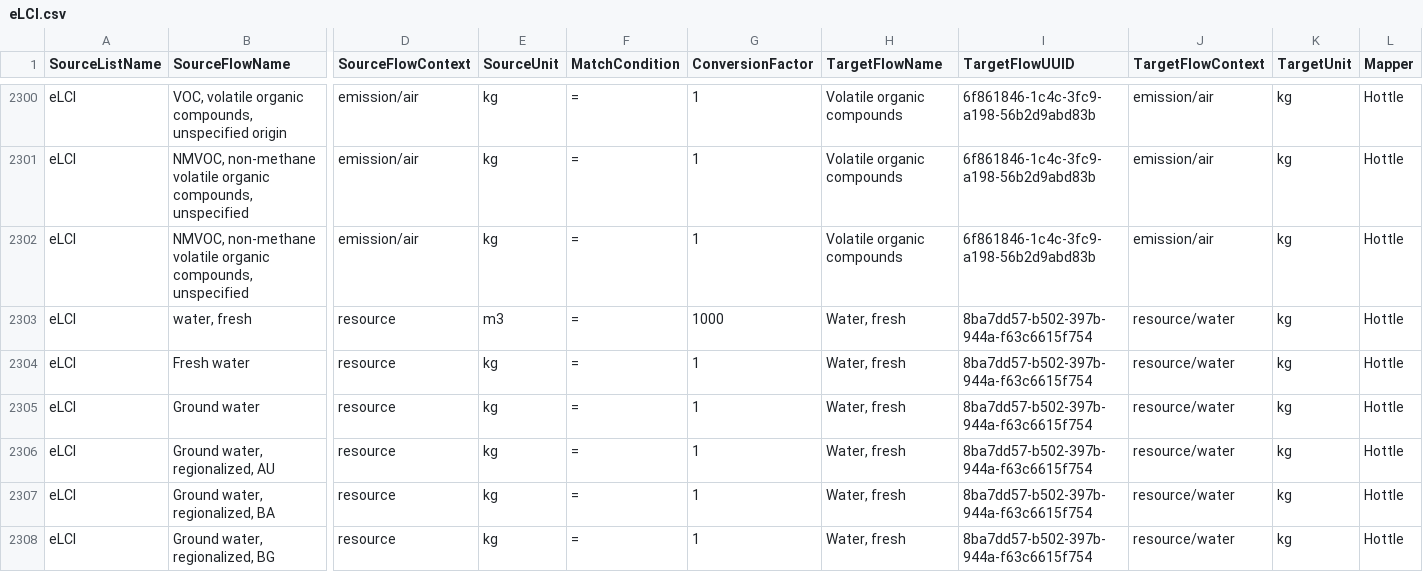
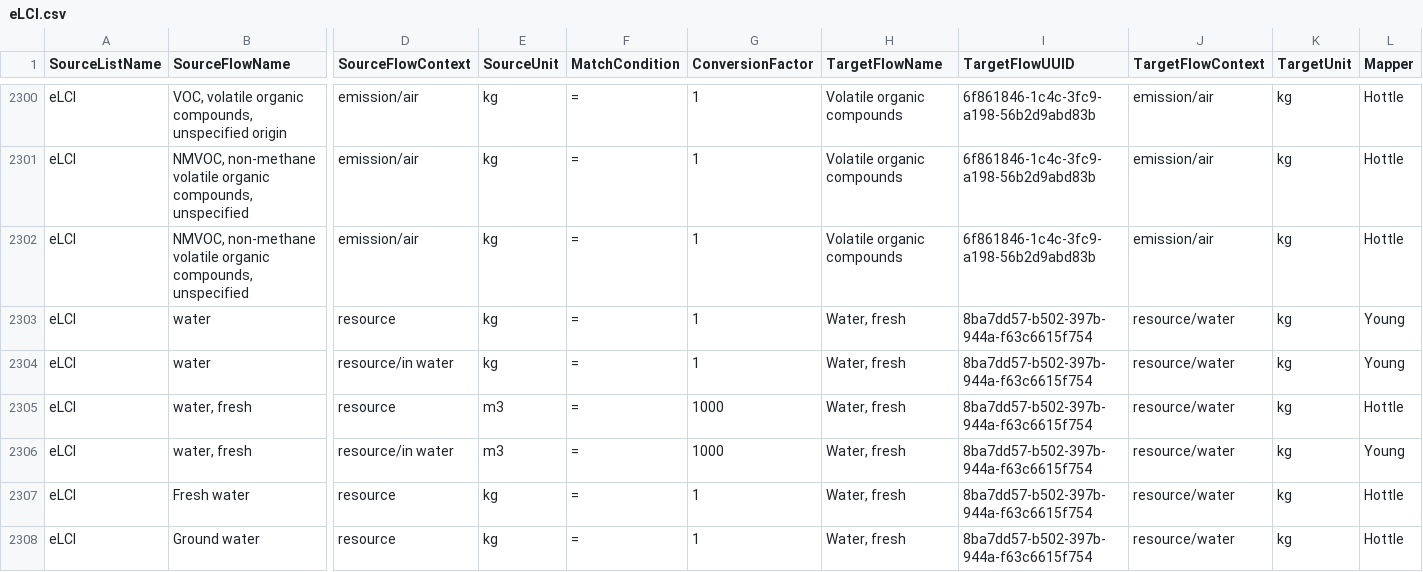
Before and after one commit to USEPA/fedelemflowlist, a CSV file: fedelemflowlist/flowmapping/eLCI.csv, drawn as a sheet; only a part is shown, gaps mark what is left out; the shorter side is filled out with more unchanged rows; rows hold the shown columns only; the diff covers the shown part only; the diff names each change by its address in the sheet, - before the commit and + after, or states it on an @@ line.

Commit message:
Solution to expand eLCI mapping for non-FEDEFL water flows (#221)
* new proposed flow mappings; addresses #220

These are NETL LCA non-FEDEFL flow mappings as addresses in https://github.com/NETL-RIC/ElectricityLCI/issues/313

```diff
--- a/fedelemflowlist/flowmapping/eLCI.csv
+++ b/fedelemflowlist/flowmapping/eLCI.csv
+row 2303: eLCI | water | resource | kg | = | 1 | Water, fresh | 8ba7dd57-b502-397b-944a-f63c6615f754 | resource/water | kg | Young
+row 2304: eLCI | water | resource/in water | kg | = | 1 | Water, fresh | 8ba7dd57-b502-397b-944a-f63c6615f754 | resource/water | kg | Young
+row 2306: eLCI | water, fresh | resource/in water | m3 | = | 1000 | Water, fresh | 8ba7dd57-b502-397b-944a-f63c6615f754 | resource/water | kg | Young
```
Also changed, not shown: 6 added rows elsewhere in this file, 1 other file.
